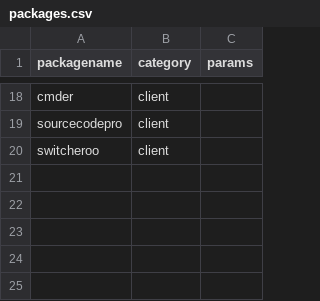
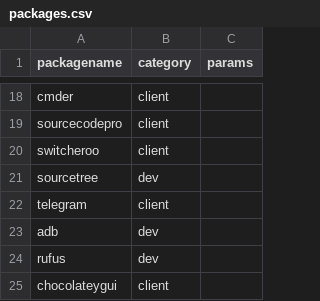
Before and after one commit to vivlim/machinesetup, a CSV file: packages.csv, drawn as a sheet; only a part is shown, gaps mark what is left out.

Commit message:
Add more packages

```diff
--- a/packages.csv
+++ b/packages.csv
@@ -20 +20,6 @@ sourcecodepro,client,
 switcheroo,client,
+sourcetree,dev,
+telegram,client,
+adb,dev,
+rufus,dev,
+chocolateygui,client,
```
